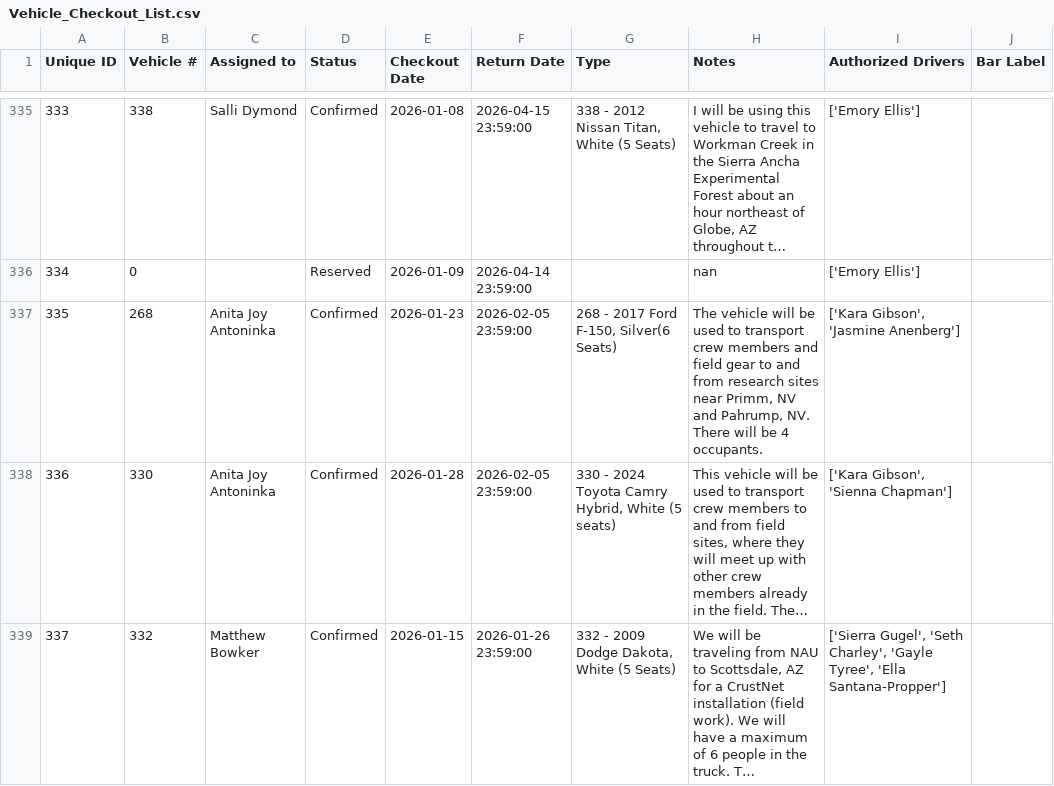
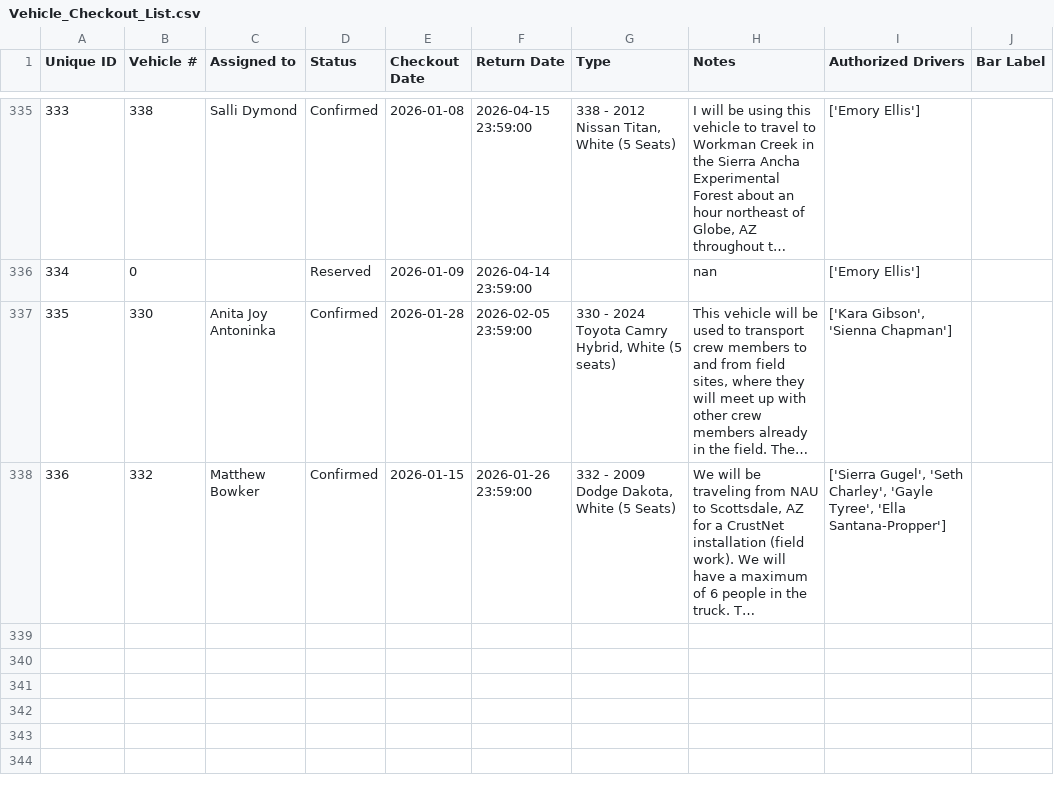
Before and after one commit to forestryvehicleadmin/Vehicle_Gantt, a CSV file: Vehicle_Checkout_List.csv, drawn as a sheet; only a part is shown, gaps mark what is left out; long unchanged cells end in …; removed rows and columns are numbered as before the commit, all else as after; the diff names each change by its address in the sheet, - before the commit and + after, or states it on an @@ line.

Commit message:
Deleted single entry: 268 - Anita Joy Antoninka (01-23-2026 -> 02-05-2026)

```diff
--- a/Vehicle_Checkout_List.csv
+++ b/Vehicle_Checkout_List.csv
-row 337: 335 | 268 | Anita Joy Antoninka | Confirmed | 2026-01-23 | 2026-02-05 23:59:00 | 268 - 2017 Ford F-150, Silver(6 Seats) | The vehicle will be used to transport crew members and field gear to and from research sites near Primm, NV and Pahrump, NV. There will be 4 occupants. | ['Kara Gibson', 'Jasmine Anenberg']
@@ column A (Unique ID) renumbered from row 337 down @@
```
